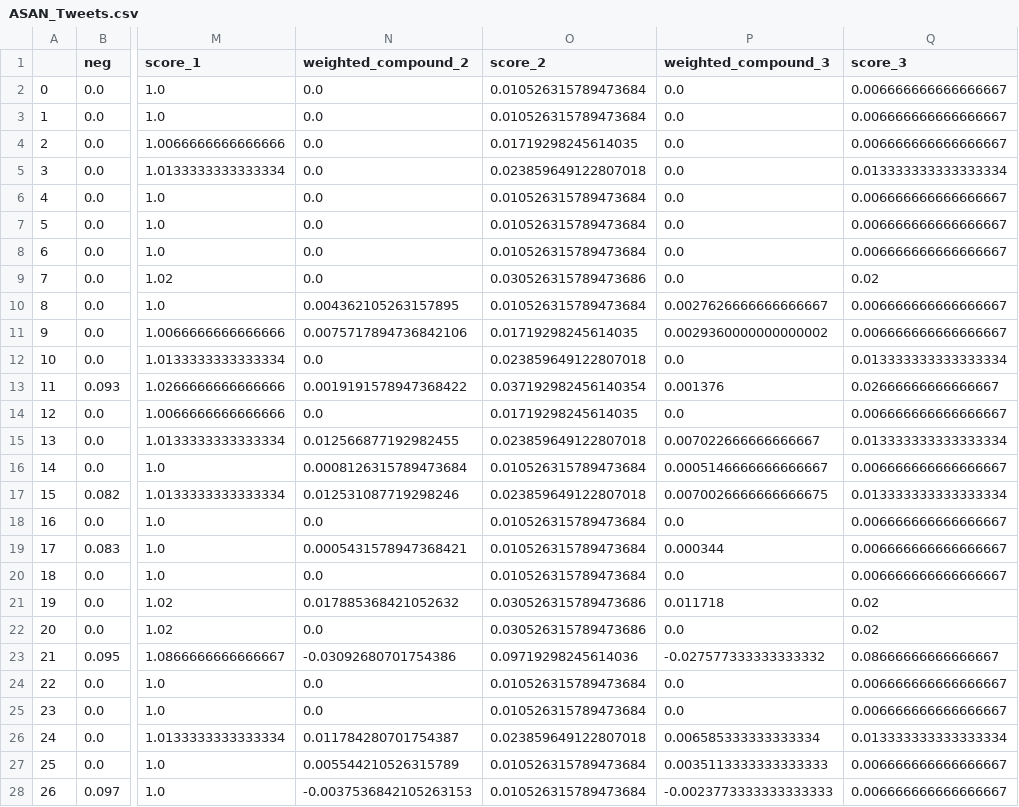
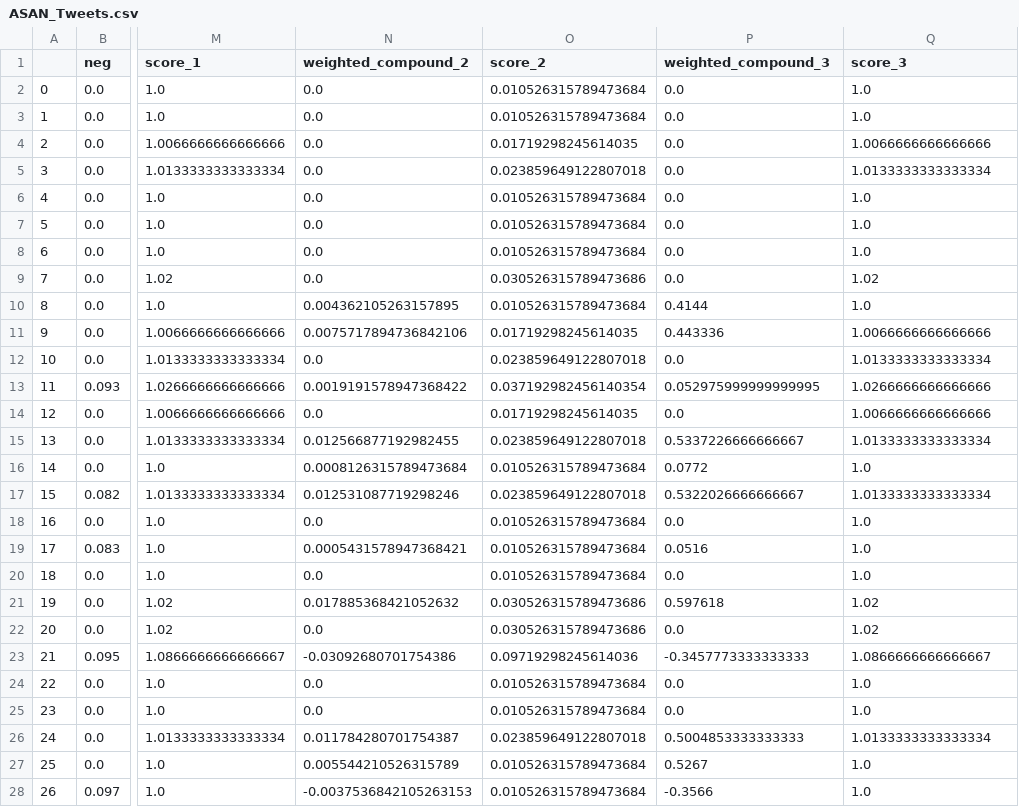
Before and after one commit to tkShir/cs591_sns_ipo, a CSV file: sentiment_data/ASAN_Tweets.csv, drawn as a sheet; only a part is shown, gaps mark what is left out; the diff covers the shown part only; the diff names each change by its address in the sheet, - before the commit and + after, or states it on an @@ line.

```diff
--- a/sentiment_data/ASAN_Tweets.csv
+++ b/sentiment_data/ASAN_Tweets.csv
-Q2:Q3 (score_3): 0.006666666666666667
+Q2:Q3 (score_3): 1.0
-Q4 (score_3): 0.006666666666666667
+Q4 (score_3): 1.0066666666666666
-Q5 (score_3): 0.013333333333333334
+Q5 (score_3): 1.0133333333333334
-Q6:Q8 (score_3): 0.006666666666666667
+Q6:Q8 (score_3): 1.0
-Q9 (score_3): 0.02
+Q9 (score_3): 1.02
-P10 (weighted_compound_3): 0.0027626666666666667
+P10 (weighted_compound_3): 0.4144
-Q10 (score_3): 0.006666666666666667
+Q10 (score_3): 1.0
-P11 (weighted_compound_3): 0.0029360000000000002
+P11 (weighted_compound_3): 0.443336
-Q11 (score_3): 0.006666666666666667
+Q11 (score_3): 1.0066666666666666
-Q12 (score_3): 0.013333333333333334
+Q12 (score_3): 1.0133333333333334
-P13 (weighted_compound_3): 0.001376
+P13 (weighted_compound_3): 0.052975999999999995
-Q13 (score_3): 0.02666666666666667
+Q13 (score_3): 1.0266666666666666
-Q14 (score_3): 0.006666666666666667
+Q14 (score_3): 1.0066666666666666
-P15 (weighted_compound_3): 0.007022666666666667
+P15 (weighted_compound_3): 0.5337226666666667
-Q15 (score_3): 0.013333333333333334
+Q15 (score_3): 1.0133333333333334
-P16 (weighted_compound_3): 0.0005146666666666667
+P16 (weighted_compound_3): 0.0772
-Q16 (score_3): 0.006666666666666667
+Q16 (score_3): 1.0
-P17 (weighted_compound_3): 0.0070026666666666675
+P17 (weighted_compound_3): 0.5322026666666667
-Q17 (score_3): 0.013333333333333334
+Q17 (score_3): 1.0133333333333334
-Q18:Q20 (score_3): 0.006666666666666667
+Q18:Q20 (score_3): 1.0
-P19 (weighted_compound_3): 0.000344
+P19 (weighted_compound_3): 0.0516
-P21 (weighted_compound_3): 0.011718
+P21 (weighted_compound_3): 0.597618
-Q21:Q22 (score_3): 0.02
+Q21:Q22 (score_3): 1.02
-P23 (weighted_compound_3): -0.027577333333333332
+P23 (weighted_compound_3): -0.3457773333333333
-Q23 (score_3): 0.08666666666666667
+Q23 (score_3): 1.0866666666666667
-Q24:Q25 (score_3): 0.006666666666666667
+Q24:Q25 (score_3): 1.0
-P26 (weighted_compound_3): 0.006585333333333334
+P26 (weighted_compound_3): 0.5004853333333333
-Q26 (score_3): 0.013333333333333334
+Q26 (score_3): 1.0133333333333334
-P27 (weighted_compound_3): 0.0035113333333333333
+P27 (weighted_compound_3): 0.5267
-Q27:Q28 (score_3): 0.006666666666666667
+Q27:Q28 (score_3): 1.0
-P28 (weighted_compound_3): -0.0023773333333333333
+P28 (weighted_compound_3): -0.3566
```
Also changed, not shown: 90 edited cells elsewhere in this file, sentiment_data/KC_Tweets.csv, sentiment_data/ZI_Tweets.csv, 5 other files.
